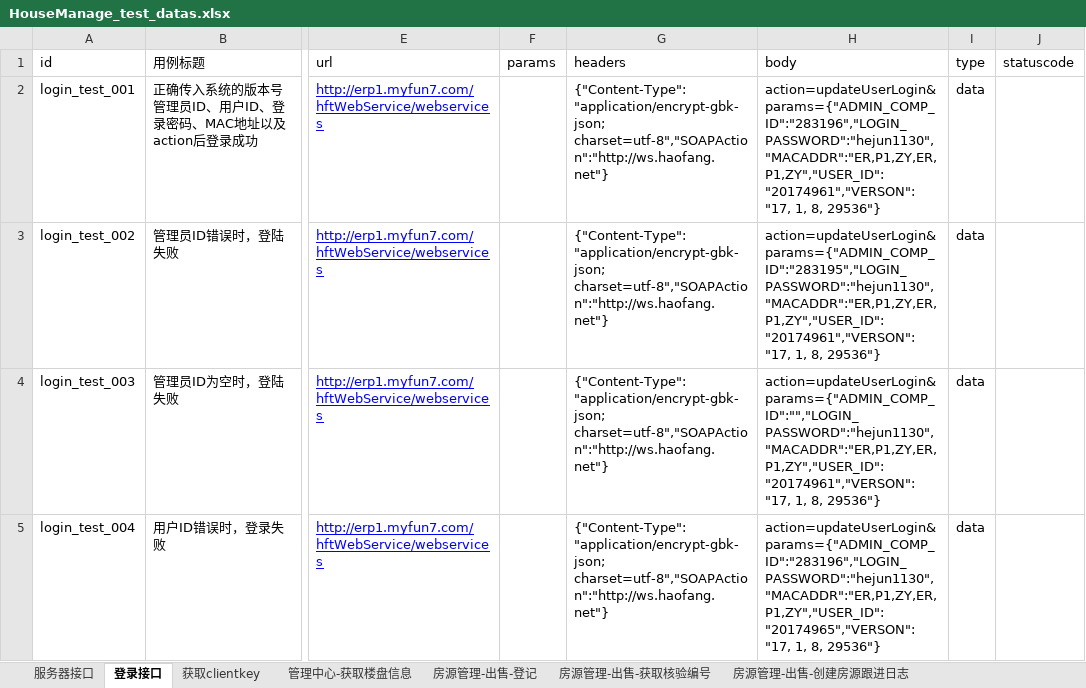
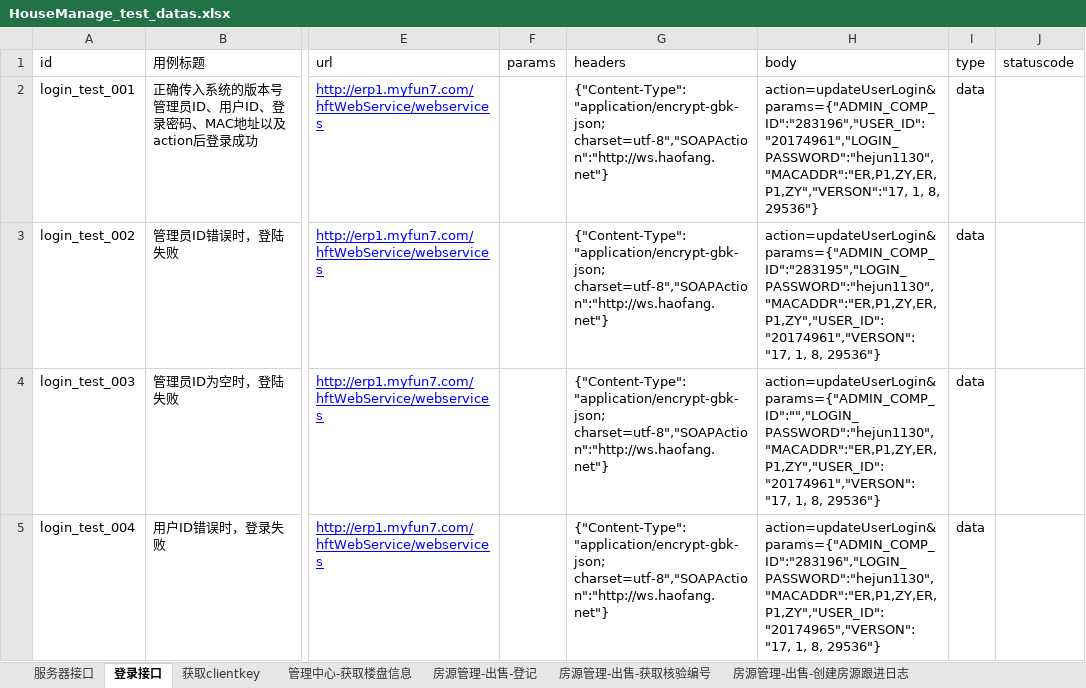
Before and after one commit to hejun123456/demon_test, an Excel workbook: datas/HouseManage_test_datas.xlsx, sheet 登录接口, drawn as a sheet; only a part is shown, gaps mark what is left out; values as stored, in another font and other column widths than the file's, no borders; the diff names each change by its address in the sheet, - before the commit and + after, or states it on an @@ line.

```diff
--- a/datas/HouseManage_test_datas.xlsx (sheet 登录接口)
+++ b/datas/HouseManage_test_datas.xlsx (sheet 登录接口)
-H2 (body): action=updateUserLogin&params={"ADMIN_COMP_ID":"283196","LOGIN_PASSWORD":"hejun1130","MACADDR":"ER,P1,ZY,ER,P1,ZY","USER_ID":"20174961","VERSON":"17, 1, 8,…
+H2 (body): action=updateUserLogin&params={"ADMIN_COMP_ID":"283196","USER_ID":"20174961","LOGIN_PASSWORD":"hejun1130","MACADDR":"ER,P1,ZY,ER,P1,ZY","VERSON":"17, 1, 8,…
```
Also changed, not shown: sheet 房源管理-出售-登记, sheet 房源管理-出售-创建房源跟进日志, sheet 房源管理-出售排序-登记, sheet 房源管理-出售-房源状态, sheet 房源管理-出租排序-登记, sheet 房源管理-出售-审核合同, datas/CustomerManage_test_datas.xlsx, datas/HaoFang_SoSo_test_datas.xlsx, 15 other files.
